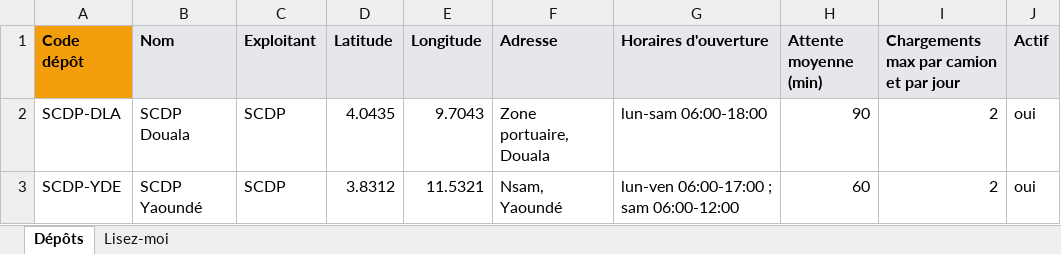
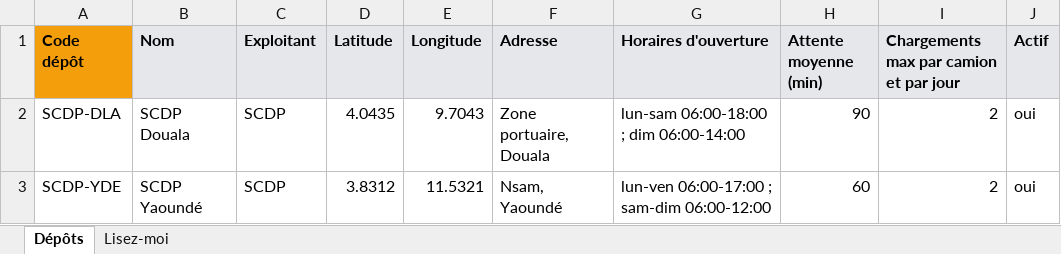
Before and after one commit to honowatech/Lofluxa, an Excel workbook: data/templates/depots.xlsx, sheet Dépôts, drawn as a sheet; values as stored, in another font and other column widths than the file's, no borders; the diff names each change by its address in the sheet, - before the commit and + after, or states it on an @@ line.

```diff
--- a/data/templates/depots.xlsx (sheet Dépôts)
+++ b/data/templates/depots.xlsx (sheet Dépôts)
-G2 (Horaires d'ouverture): lun-sam 06:00-18:00
+G2 (Horaires d'ouverture): lun-sam 06:00-18:00 ; dim 06:00-14:00
-G3 (Horaires d'ouverture): lun-ven 06:00-17:00 ; sam 06:00-12:00
+G3 (Horaires d'ouverture): lun-ven 06:00-17:00 ; sam-dim 06:00-12:00
```
Also changed, not shown: sheet Lisez-moi, data/templates/drivers.xlsx, data/templates/orders.xlsx, 27 other files.
